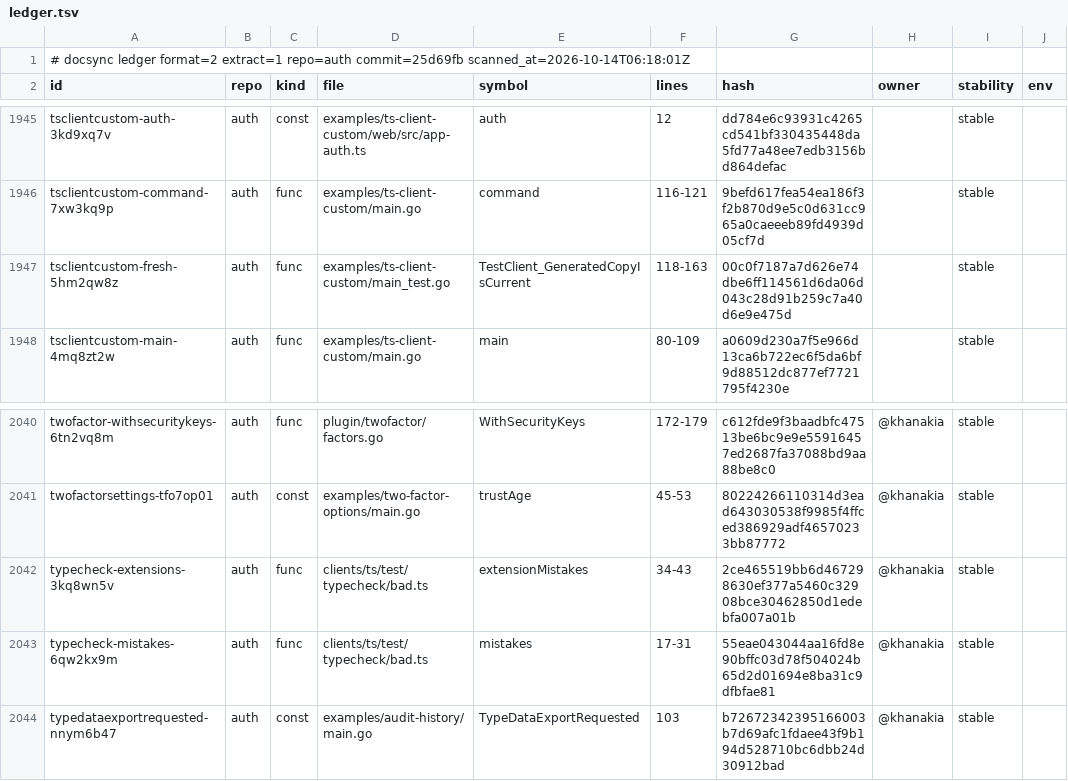
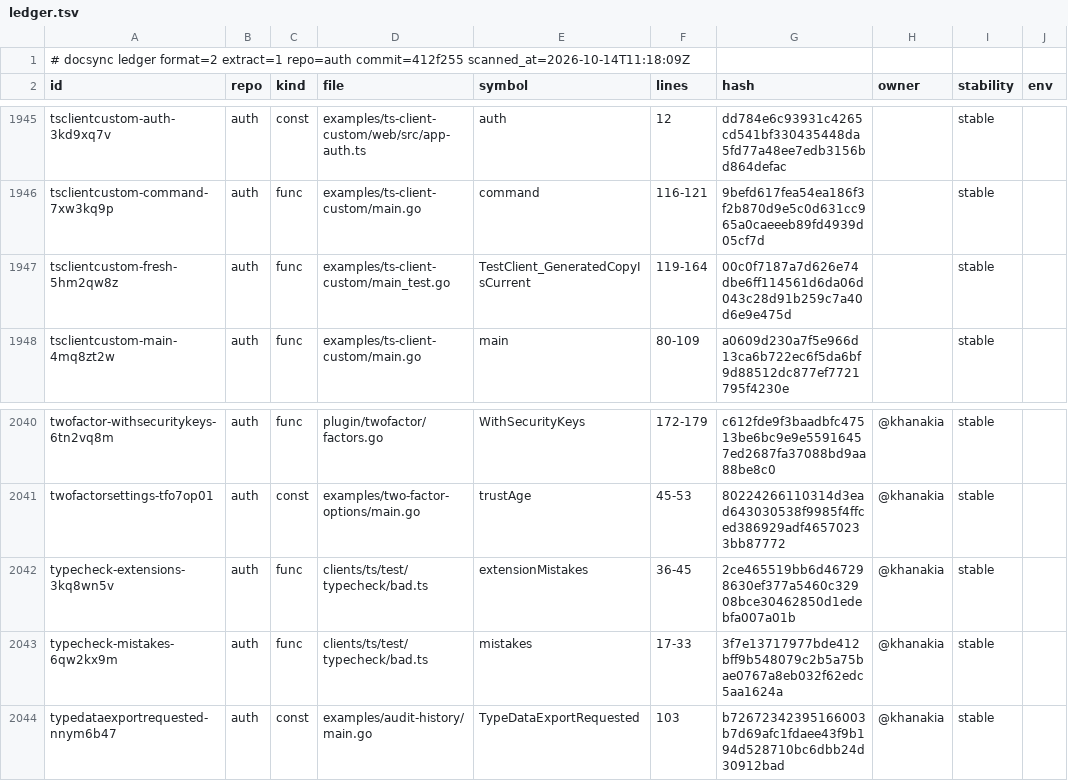
Before and after one commit to ubgo/auth, a TSV file: .ds/ledger.tsv, drawn as a sheet; only a part is shown, gaps mark what is left out; the diff names each change by its address in the sheet, - before the commit and + after, or states it on an @@ line.

```diff
--- a/.ds/ledger.tsv
+++ b/.ds/ledger.tsv
-A1 (id): …extract=1 repo=auth commit=25d69fb scanned_at=2026-10-14T06:18:01Z
+A1 (id): …extract=1 repo=auth commit=412f255 scanned_at=2026-10-14T11:18:09Z
-F1947 (lines): 118-163
+F1947 (lines): 119-164
-F2042 (lines): 34-43
+F2042 (lines): 36-45
-F2043 (lines): 17-31
+F2043 (lines): 17-33
-G2043 (hash): 55eae043044aa16fd8e90bffc03d78f504024b65d2d01694e8ba31c9dfbfae81
+G2043 (hash): 3f7e13717977bde412bff9b548079c2b5a75bae0767a8eb032f62edc5aa1624a
```
Also changed, not shown: .ds/acks.tsv, .ds/refs.tsv, 3 other files.
